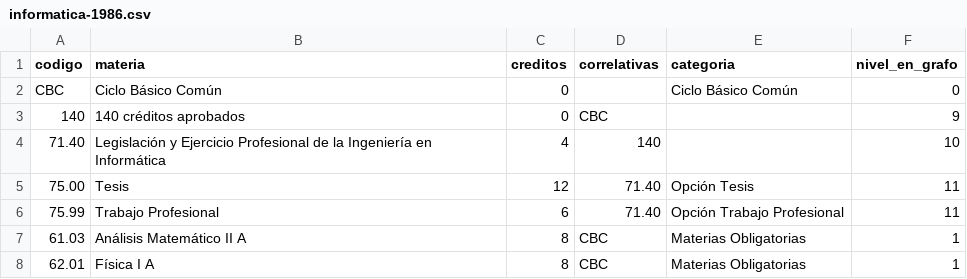
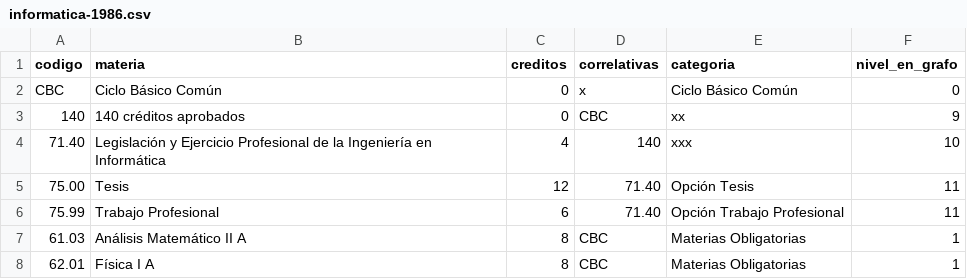
Before and after one commit to FdelMazo/FIUBA-Map, a CSV file: data/informatica-1986.csv, drawn as a sheet; only a part is shown.

```diff
--- a/data/informatica-1986.csv
+++ b/data/informatica-1986.csv
@@ -1,5 +1,5 @@
 codigo,materia,creditos,correlativas,categoria,nivel_en_grafo
-CBC,Ciclo Básico Común,0, ,Ciclo Básico Común,0
-140,140 créditos  aprobados,0,CBC, ,9
-71.40,Legislación y Ejercicio Profesional de la Ingeniería en Informática,4,140, ,10
+CBC,Ciclo Básico Común,0,x,Ciclo Básico Común,0
+140, 140 créditos aprobados,0,CBC,xx,9
+71.40,Legislación y Ejercicio Profesional de la Ingeniería en Informática,4,140,xxx,10
 75.00,Tesis,12,71.40,Opción Tesis,11
```
Also changed, not shown: 5 other files.
